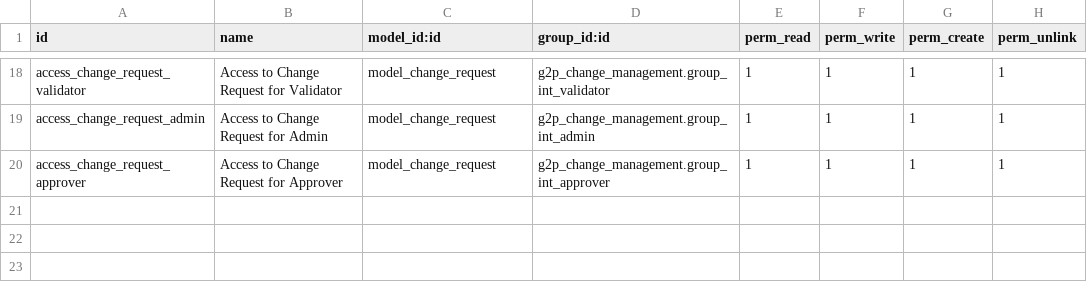
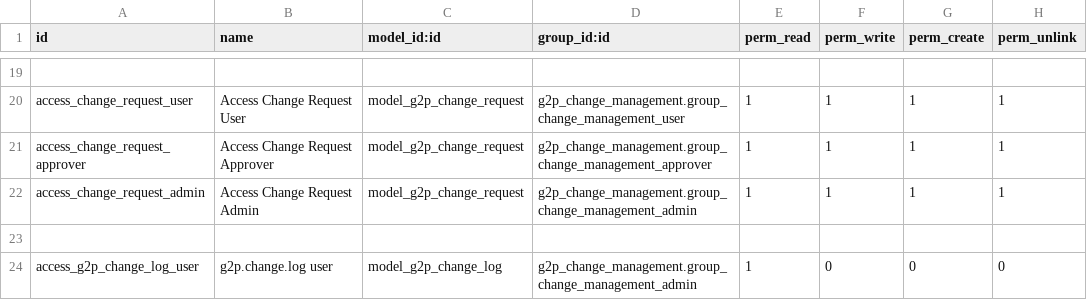
Before and after one commit to OpenG2P/openg2p-registry, a CSV file: g2p_change_management/security/ir.model.access.csv, drawn as a sheet; only a part is shown, gaps mark what is left out; addresses are those after the commit; the diff covers the shown part only; the diff names each change by its address in the sheet, - before the commit and + after, or states it on an @@ line.

Commit message:
refactor: added g2p namespace for core and wizard models, and corrected security groups

```diff
--- a/g2p_change_management/security/ir.model.access.csv
+++ b/g2p_change_management/security/ir.model.access.csv
-row 19: access_change_request_validator | Access to Change Request for Validator | model_change_request | g2p_change_management.group_int_validator | 1 | 1 | 1 | 1
+row 19: (empty)
-A20 (id): access_change_request_admin
+A20 (id): access_change_request_user
-B20 (name): Access to Change Request for Admin
+B20 (name): Access Change Request User
-C20:C21 (model_id:id): model_change_request
+C20:C21 (model_id:id): model_g2p_change_request
-D20 (group_id:id): g2p_change_management.group_int_admin
+D20 (group_id:id): g2p_change_management.group_change_management_user
-B21 (name): Access to Change Request for Approver
+B21 (name): Access Change Request Approver
-D21 (group_id:id): g2p_change_management.group_int_approver
+D21 (group_id:id): g2p_change_management.group_change_management_approver
+row 22: access_change_request_admin | Access Change Request Admin | model_g2p_change_request | g2p_change_management.group_change_management_admin | 1 | 1 | 1 | 1
+row 23: (empty)
+row 24: access_g2p_change_log_user | g2p.change.log user | model_g2p_change_log | g2p_change_management.group_change_management_admin | 1 | 0 | 0 | 0
```
Also changed, not shown: 1 added row and 52 edited cells elsewhere in this file, 33 other files.
